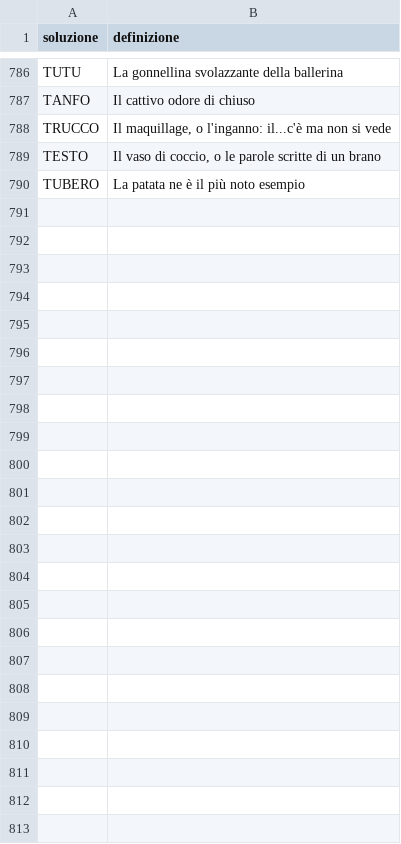
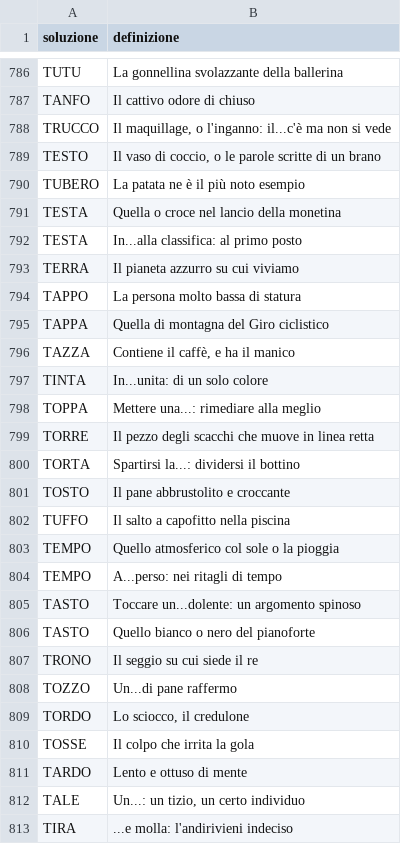
Before and after one commit to agea/cruciverba, a CSV file: voci/T.csv, drawn as a sheet; only a part is shown, gaps mark what is left out; the diff names each change by its address in the sheet, - before the commit and + after, or states it on an @@ line.

```diff
--- a/voci/T.csv
+++ b/voci/T.csv
+row 791: TESTA | Quella o croce nel lancio della monetina
+row 792: TESTA | In...alla classifica: al primo posto
+row 793: TERRA | Il pianeta azzurro su cui viviamo
+row 794: TAPPO | La persona molto bassa di statura
+row 795: TAPPA | Quella di montagna del Giro ciclistico
+row 796: TAZZA | Contiene il caffè, e ha il manico
+row 797: TINTA | In...unita: di un solo colore
+row 798: TOPPA | Mettere una...: rimediare alla meglio
+row 799: TORRE | Il pezzo degli scacchi che muove in linea retta
+row 800: TORTA | Spartirsi la...: dividersi il bottino
+row 801: TOSTO | Il pane abbrustolito e croccante
+row 802: TUFFO | Il salto a capofitto nella piscina
+row 803: TEMPO | Quello atmosferico col sole o la pioggia
+row 804: TEMPO | A...perso: nei ritagli di tempo
+row 805: TASTO | Toccare un...dolente: un argomento spinoso
+row 806: TASTO | Quello bianco o nero del pianoforte
+row 807: TRONO | Il seggio su cui siede il re
+row 808: TOZZO | Un...di pane raffermo
+row 809: TORDO | Lo sciocco, il credulone
+row 810: TOSSE | Il colpo che irrita la gola
+row 811: TARDO | Lento e ottuso di mente
+row 812: TALE | Un...: un tizio, un certo individuo
+row 813: TIRA | ...e molla: l'andirivieni indeciso
```
Also changed, not shown: voci/C.csv, voci/M.csv, 16 other files.
